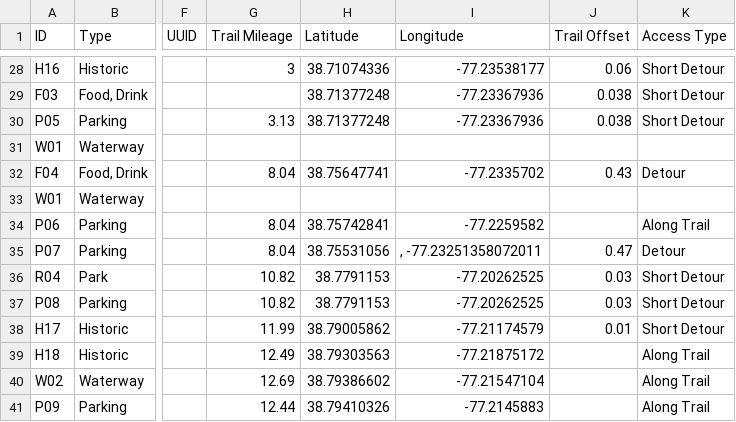
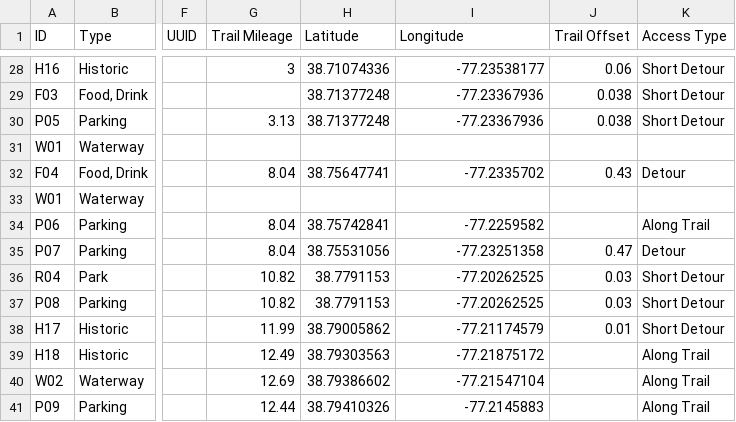
Before and after one commit to squiddy-gh/cross-country-trail, a CSV file: data/curated_pois_enriched.csv, drawn as a sheet; only a part is shown, gaps mark what is left out; the diff names each change by its address in the sheet, - before the commit and + after, or states it on an @@ line.

Commit message:
fixed stray comma in long field

```diff
--- a/data/curated_pois_enriched.csv
+++ b/data/curated_pois_enriched.csv
-I35 (Longitude): , -77.23251358072011
+I35 (Longitude): -77.23251358
```
